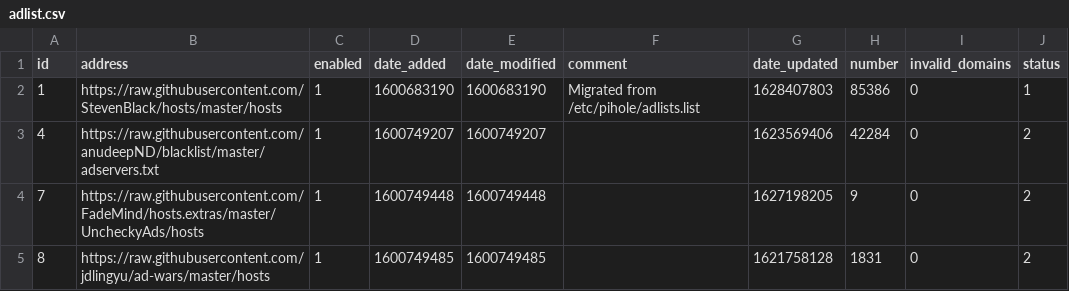
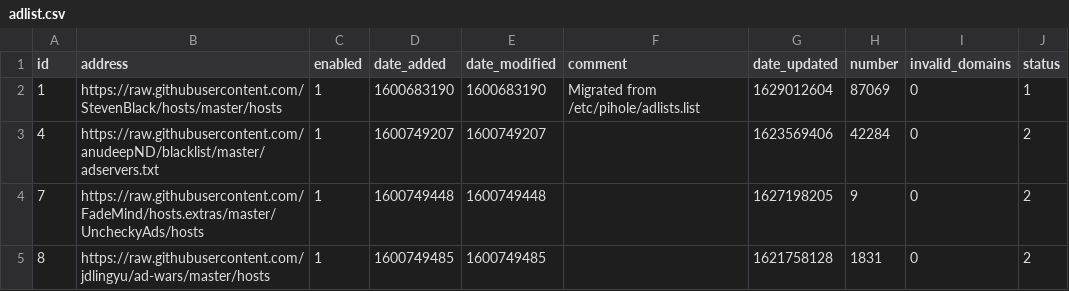
Before and after one commit to johnr9816/my-pihole-lists, a CSV file: adlist.csv, drawn as a sheet.

Commit message:
Updated August 15, 2021  4:00AM

```diff
--- a/adlist.csv
+++ b/adlist.csv
@@ -1,3 +1,3 @@
 id,address,enabled,date_added,date_modified,comment,date_updated,number,invalid_domains,status
-1,https://raw.githubusercontent.com/StevenBlack/hosts/master/hosts,1,1600683190,1600683190,"Migrated from /etc/pihole/adlists.list",1628407803,85386,0,1
+1,https://raw.githubusercontent.com/StevenBlack/hosts/master/hosts,1,1600683190,1600683190,"Migrated from /etc/pihole/adlists.list",1629012604,87069,0,1
 4,https://raw.githubusercontent.com/anudeepND/blacklist/master/adservers.txt,1,1600749207,1600749207,,1623569406,42284,0,2
```
